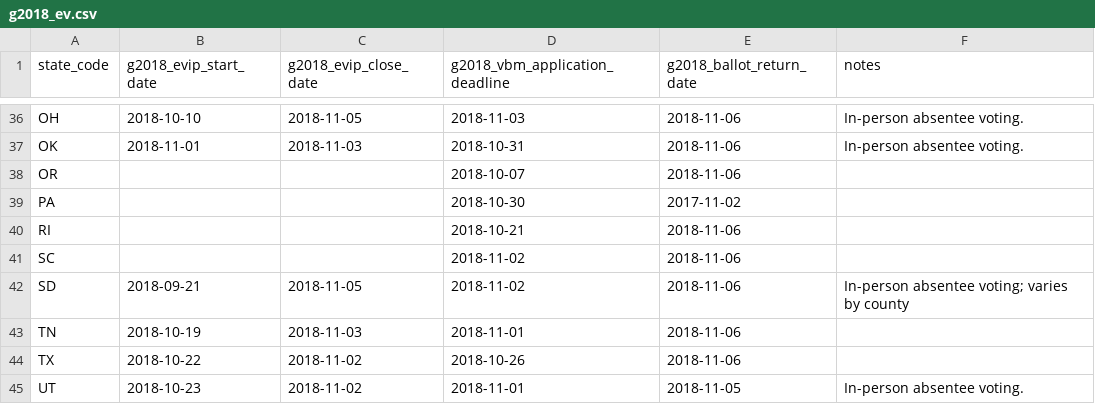
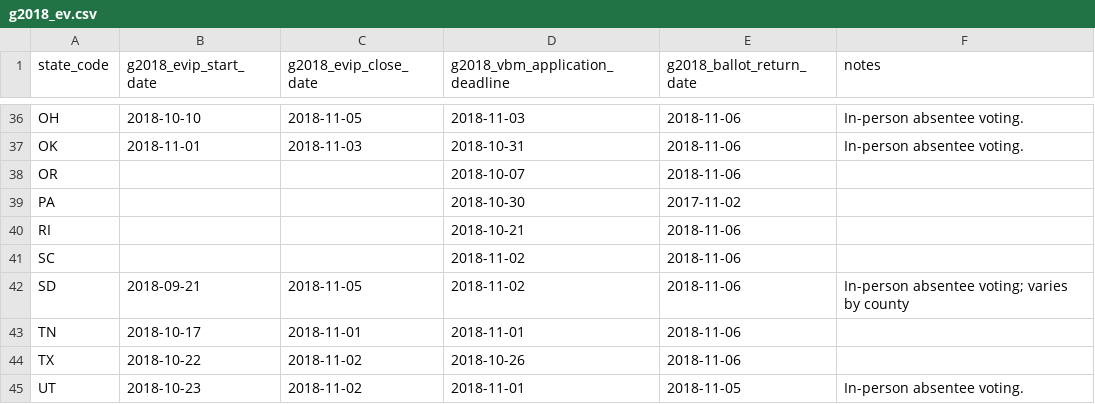
Before and after one commit to democrats/election-calendar, a CSV file: 2018/g2018_ev.csv, drawn as a sheet; only a part is shown, gaps mark what is left out.

Commit message:
tennessee general early voting

```diff
--- a/2018/g2018_ev.csv
+++ b/2018/g2018_ev.csv
@@ -42,3 +42,3 @@ SC,,,2018-11-02,2018-11-06,
 SD,2018-09-21,2018-11-05,2018-11-02,2018-11-06,In-person absentee voting; varies by county
-TN,2018-10-19,2018-11-03,2018-11-01,2018-11-06,
+TN,2018-10-17,2018-11-01,2018-11-01,2018-11-06,
 TX,2018-10-22,2018-11-02,2018-10-26,2018-11-06,
```
